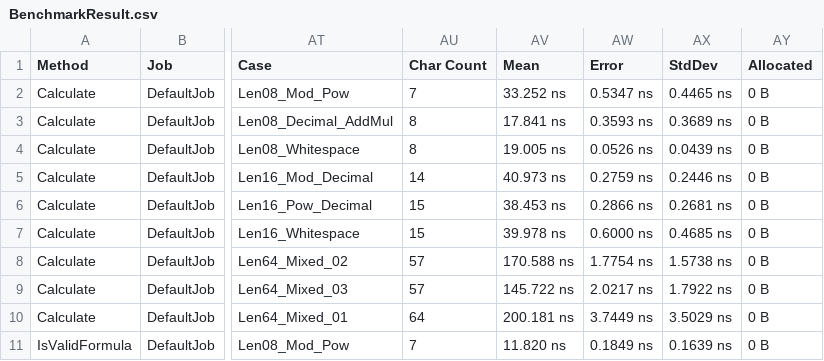
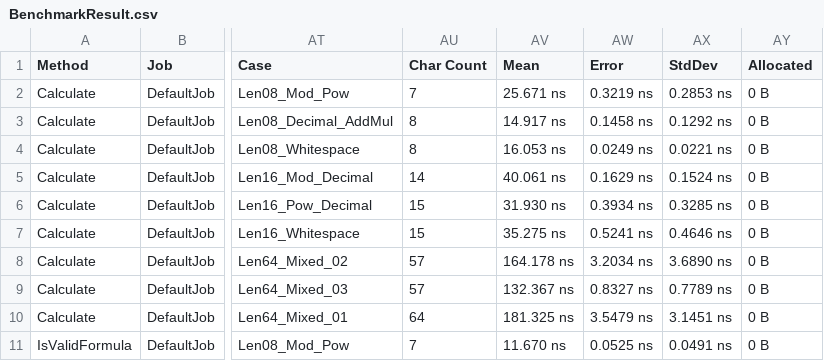
Before and after one commit to foriver4725/FormulaCalculator, a CSV file: dotnet/BenchmarkResults/BenchmarkResult.csv, drawn as a sheet; only a part is shown, gaps mark what is left out; the diff covers the shown part only; the diff names each change by its address in the sheet, - before the commit and + after, or states it on an @@ line.

Commit message:
Update benchmark results and metadata for improved accuracy and clarity

```diff
--- a/dotnet/BenchmarkResults/BenchmarkResult.csv
+++ b/dotnet/BenchmarkResults/BenchmarkResult.csv
-AV2 (Mean): 33.252 ns
+AV2 (Mean): 25.671 ns
-AW2 (Error): 0.5347 ns
+AW2 (Error): 0.3219 ns
-AX2 (StdDev): 0.4465 ns
+AX2 (StdDev): 0.2853 ns
-AV3 (Mean): 17.841 ns
+AV3 (Mean): 14.917 ns
-AW3 (Error): 0.3593 ns
+AW3 (Error): 0.1458 ns
-AX3 (StdDev): 0.3689 ns
+AX3 (StdDev): 0.1292 ns
-AV4 (Mean): 19.005 ns
+AV4 (Mean): 16.053 ns
-AW4 (Error): 0.0526 ns
+AW4 (Error): 0.0249 ns
-AX4 (StdDev): 0.0439 ns
+AX4 (StdDev): 0.0221 ns
-AV5 (Mean): 40.973 ns
+AV5 (Mean): 40.061 ns
-AW5 (Error): 0.2759 ns
+AW5 (Error): 0.1629 ns
-AX5 (StdDev): 0.2446 ns
+AX5 (StdDev): 0.1524 ns
-AV6 (Mean): 38.453 ns
+AV6 (Mean): 31.930 ns
-AW6 (Error): 0.2866 ns
+AW6 (Error): 0.3934 ns
-AX6 (StdDev): 0.2681 ns
+AX6 (StdDev): 0.3285 ns
-AV7 (Mean): 39.978 ns
+AV7 (Mean): 35.275 ns
-AW7 (Error): 0.6000 ns
+AW7 (Error): 0.5241 ns
-AX7 (StdDev): 0.4685 ns
+AX7 (StdDev): 0.4646 ns
-AV8 (Mean): 170.588 ns
+AV8 (Mean): 164.178 ns
-AW8 (Error): 1.7754 ns
+AW8 (Error): 3.2034 ns
-AX8 (StdDev): 1.5738 ns
+AX8 (StdDev): 3.6890 ns
-AV9 (Mean): 145.722 ns
+AV9 (Mean): 132.367 ns
-AW9 (Error): 2.0217 ns
+AW9 (Error): 0.8327 ns
-AX9 (StdDev): 1.7922 ns
+AX9 (StdDev): 0.7789 ns
-AV10 (Mean): 200.181 ns
+AV10 (Mean): 181.325 ns
-AW10 (Error): 3.7449 ns
+AW10 (Error): 3.5479 ns
-AX10 (StdDev): 3.5029 ns
+AX10 (StdDev): 3.1451 ns
-AV11 (Mean): 11.820 ns
+AV11 (Mean): 11.670 ns
-AW11 (Error): 0.1849 ns
+AW11 (Error): 0.0525 ns
-AX11 (StdDev): 0.1639 ns
+AX11 (StdDev): 0.0491 ns
```
Also changed, not shown: 51 edited cells elsewhere in this file, 3 other files.
